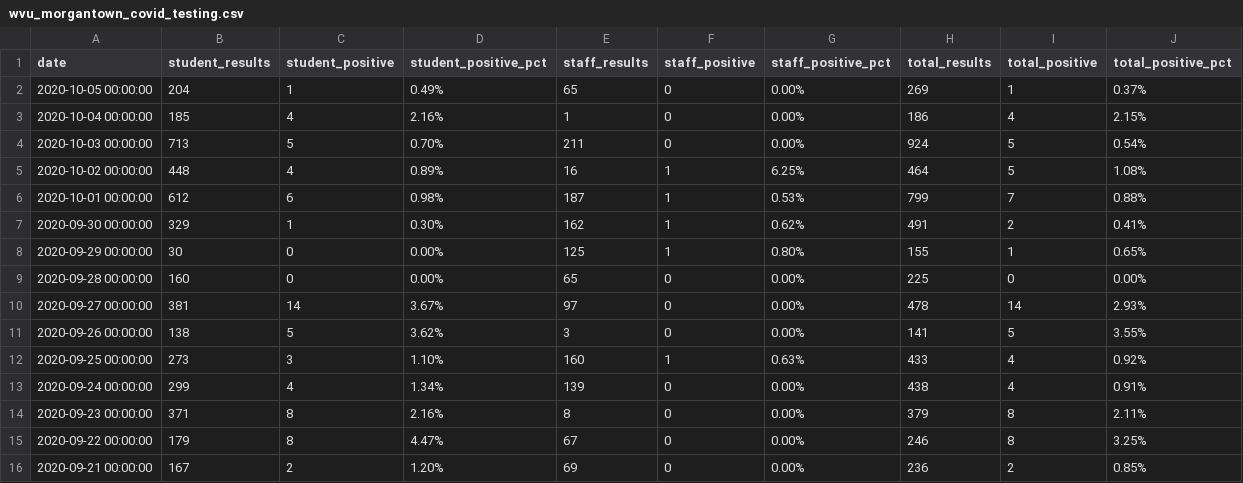
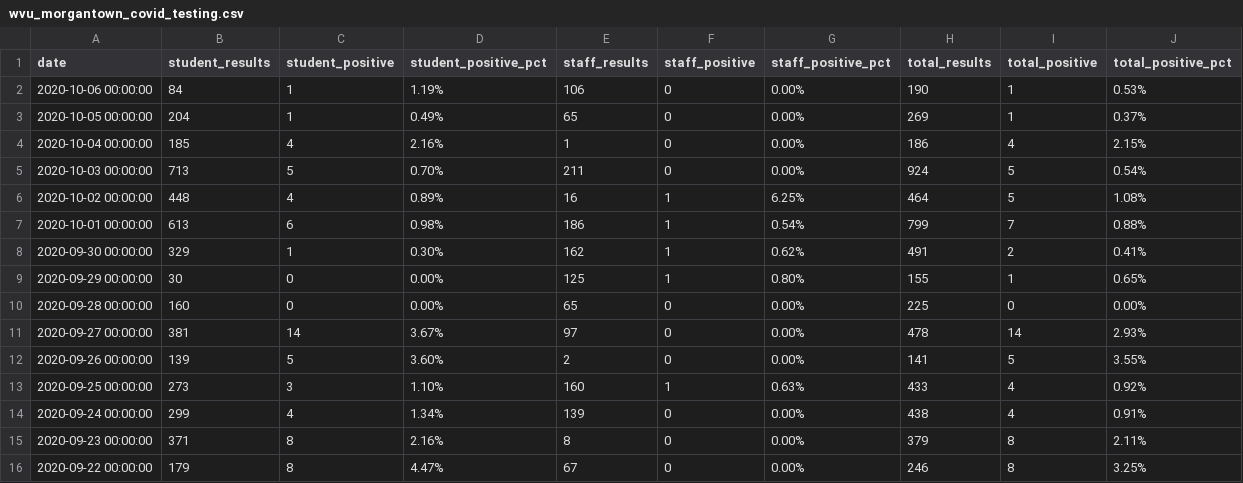
Before and after one commit to dwillis/wvu-projects, a CSV file: wvu-covid-tests/wvu_morgantown_covid_testing.csv, drawn as a sheet; only a part is shown; the shorter side is filled out with more unchanged rows.

Commit message:
updated wvu tests

```diff
--- a/wvu-covid-tests/wvu_morgantown_covid_testing.csv
+++ b/wvu-covid-tests/wvu_morgantown_covid_testing.csv
@@ -1,2 +1,3 @@
 date,student_results,student_positive,student_positive_pct,staff_results,staff_positive,staff_positive_pct,total_results,total_positive,total_positive_pct
+2020-10-06 00:00:00,84,1,1.19%,106,0,0.00%,190,1,0.53%
 2020-10-05 00:00:00,204,1,0.49%,65,0,0.00%,269,1,0.37%
@@ -5,3 +6,3 @@ date,student_results,student_positive,student_positive_pct,staff_results,staff_p
 2020-10-02 00:00:00,448,4,0.89%,16,1,6.25%,464,5,1.08%
-2020-10-01 00:00:00,612,6,0.98%,187,1,0.53%,799,7,0.88%
+2020-10-01 00:00:00,613,6,0.98%,186,1,0.54%,799,7,0.88%
 2020-09-30 00:00:00,329,1,0.30%,162,1,0.62%,491,2,0.41%
@@ -10,3 +11,3 @@ date,student_results,student_positive,student_positive_pct,staff_results,staff_p
 2020-09-27 00:00:00,381,14,3.67%,97,0,0.00%,478,14,2.93%
-2020-09-26 00:00:00,138,5,3.62%,3,0,0.00%,141,5,3.55%
+2020-09-26 00:00:00,139,5,3.60%,2,0,0.00%,141,5,3.55%
 2020-09-25 00:00:00,273,3,1.10%,160,1,0.63%,433,4,0.92%
```
